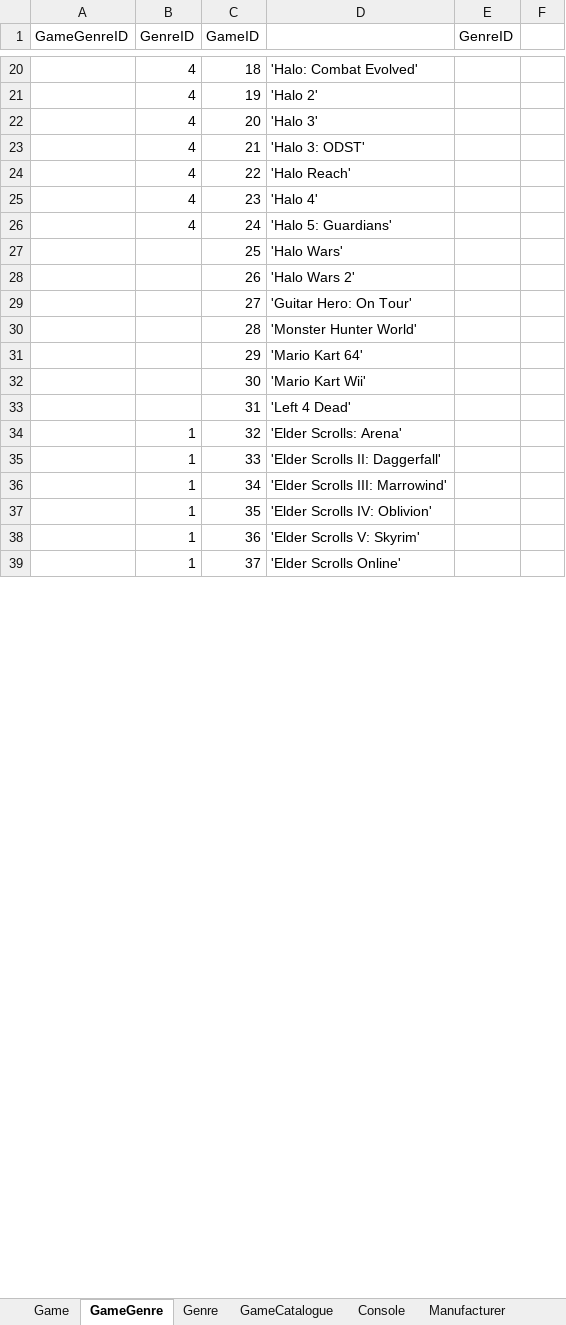
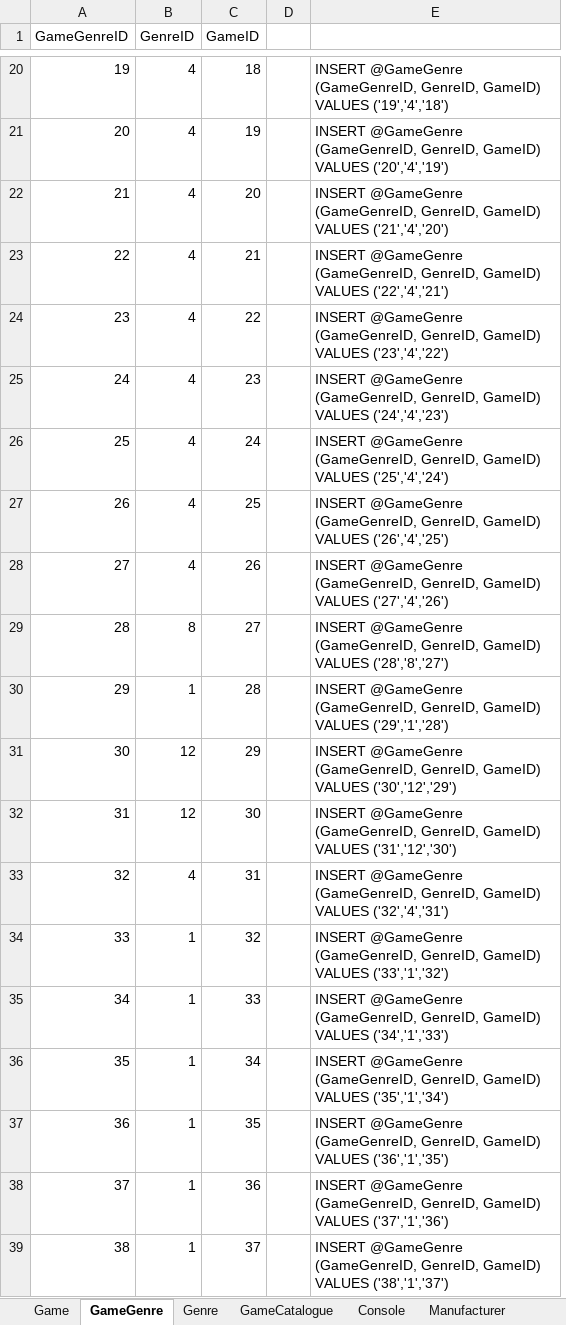
Before and after one commit to coleminer399/3550GroupAssignment1, an Excel workbook: Game_DB.xlsx, sheet GameGenre, drawn as a sheet; only a part is shown, gaps mark what is left out; values as stored, in another font and other column widths than the file's, no borders; removed rows and columns are numbered as before the commit, all else as after; the diff covers the shown part only; the diff names each change by its address in the sheet, - before the commit and + after, or states it on an @@ line.

```diff
--- a/Game_DB.xlsx (sheet GameGenre)
+++ b/Game_DB.xlsx (sheet GameGenre)
-column A (GameGenreID), empty
+column A (GameGenreID), rows 20-39: 19 | 20 | 21 | 22 | 23 | 24 | 25 | 26 | 27 | 28 | 29 | 30 | 31 | 32 | 33 | 34 | 35 | 36 | 37 | 38
-column D, rows 20-39: 'Halo: Combat Evolved' | 'Halo 2' | 'Halo 3' | 'Halo 3: ODST' | 'Halo Reach' | 'Halo 4' | 'Halo 5: Guardians' | 'Halo Wars' | 'Halo Wars 2' | 'Guitar Hero: On Tour' | 'Monster Hunter World' | 'Mario Kart 64' | 'Mario Kart Wii' | 'Left 4 Dead' | 'Elder Scrolls: Arena' | 'Elder Scrolls II: Daggerfall' | 'Elder Scrolls III: Marrowind' | 'Elder Scrolls IV: Oblivion' | 'Elder Scrolls V: Skyrim' | 'Elder Scrolls Online'
-column E (GenreID), empty
-column F, empty
+column D, empty
+column E, rows 20-39: INSERT @GameGenre (GameGenreID, GenreID, GameID) VALUES ('19','4','18') | INSERT @GameGenre (GameGenreID, GenreID, GameID) VALUES ('20','4','19') | INSERT @GameGenre (GameGenreID, GenreID, GameID) VALUES ('21','4','20') | INSERT @GameGenre (GameGenreID, GenreID, GameID) VALUES ('22','4','21') | INSERT @GameGenre (GameGenreID, GenreID, GameID) VALUES ('23','4','22') | INSERT @GameGenre (GameGenreID, GenreID, GameID) VALUES ('24','4','23') | INSERT @GameGenre (GameGenreID, GenreID, GameID) VALUES ('25','4','24') | INSERT @GameGenre (GameGenreID, GenreID, GameID) VALUES ('26','4','25') | INSERT @GameGenre (GameGenreID, GenreID, GameID) VALUES ('27','4','26') | INSERT @GameGenre (GameGenreID, GenreID, GameID) VALUES ('28','8','27') | INSERT @GameGenre (GameGenreID, GenreID, GameID) VALUES ('29','1','28') | INSERT @GameGenre (GameGenreID, GenreID, GameID) VALUES ('30','12','29') | INSERT @GameGenre (GameGenreID, GenreID, GameID) VALUES ('31','12','30') | INSERT @GameGenre (GameGenreID, GenreID, GameID) VALUES ('32','4','31') | INSERT @GameGenre (GameGenreID, GenreID, GameID) VALUES ('33','1','32') | INSERT @GameGenre (GameGenreID, GenreID, GameID) VALUES ('34','1','33') | INSERT @GameGenre (GameGenreID, GenreID, GameID) VALUES ('35','1','34') | INSERT @GameGenre (GameGenreID, GenreID, GameID) VALUES ('36','1','35') | INSERT @GameGenre (GameGenreID, GenreID, GameID) VALUES ('37','1','36') | INSERT @GameGenre (GameGenreID, GenreID, GameID) VALUES ('38','1','37')
-B27:B28 (GenreID): (empty)
+B27:B28 (GenreID): 4
-B29 (GenreID): (empty)
+B29 (GenreID): 8
-B30 (GenreID): (empty)
+B30 (GenreID): 1
-B31:B32 (GenreID): (empty)
+B31:B32 (GenreID): 12
-B33 (GenreID): (empty)
+B33 (GenreID): 4
```
Also changed, not shown: 1 added row, 1 removed row and 13 edited cells elsewhere in this sheet, sheet GameCatalogue, sheet ESRB, Copy of GameDB.xlsx.
